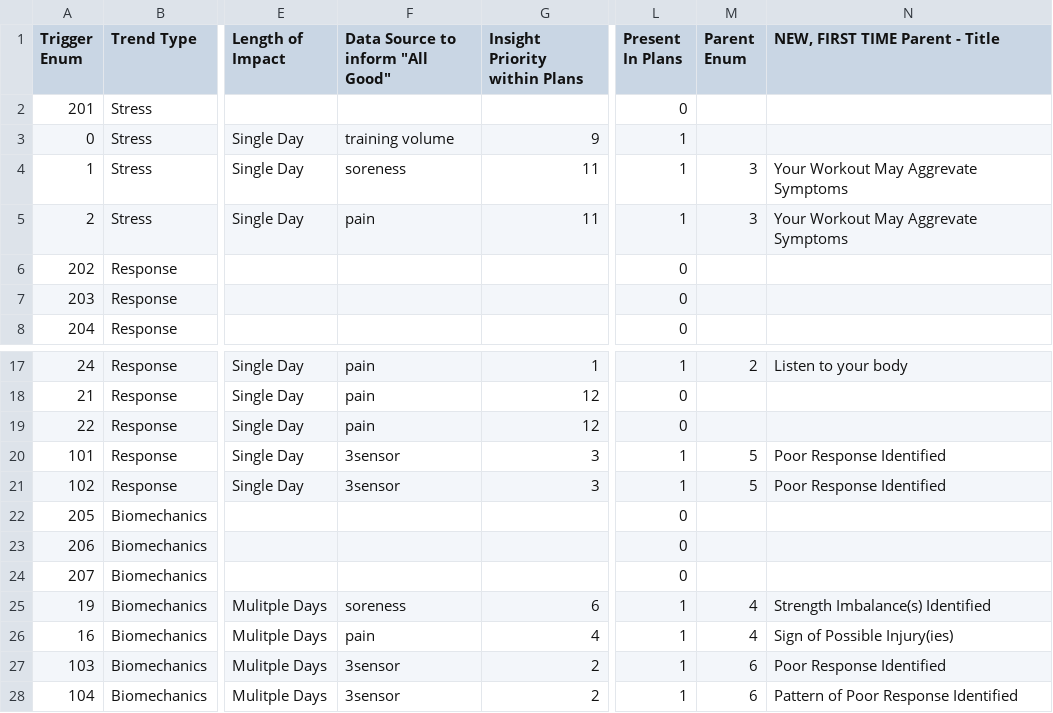
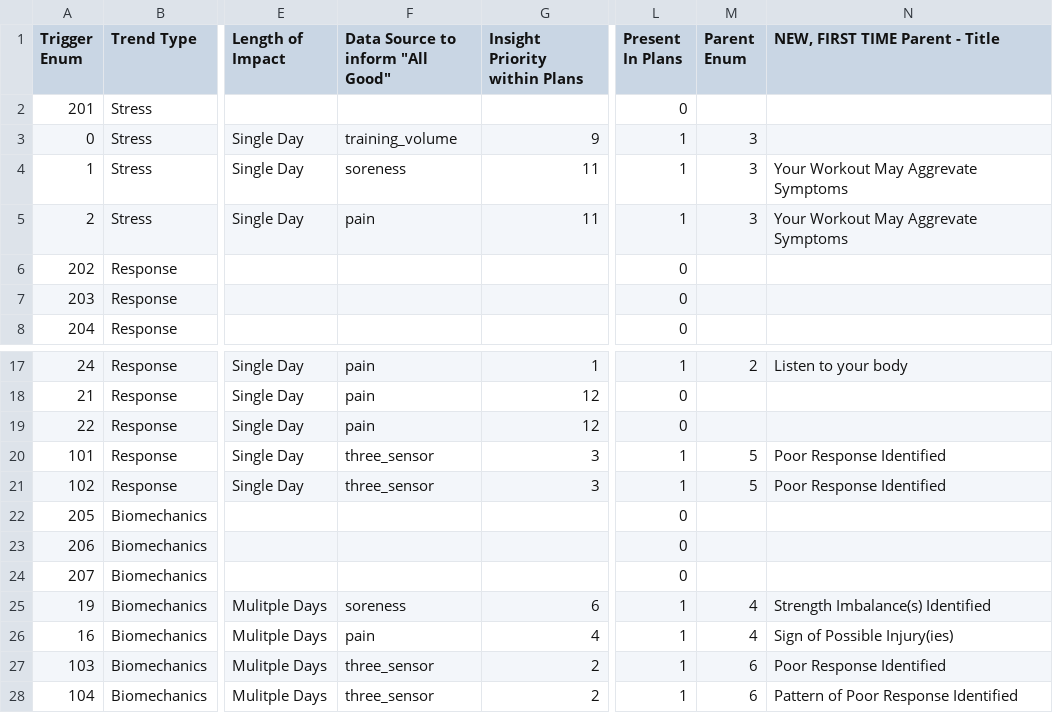
Before and after one commit to biometrixtech/plans, a TSV file: database/Fathom Content Management System - Insights & Trends.tsv, drawn as a sheet; only a part is shown, gaps mark what is left out; the diff names each change by its address in the sheet, - before the commit and + after, or states it on an @@ line.

Commit message:
reading data from json

```diff
--- a/database/Fathom Content Management System - Insights & Trends.tsv
+++ b/database/Fathom Content Management System - Insights & Trends.tsv
-F3 (Data Source to inform "All Good"): training volume
+F3 (Data Source to inform "All Good"): training_volume
-M3 (Parent Enum): (empty)
+M3 (Parent Enum): 3
-F20:F21 (Data Source to inform "All Good"): 3sensor
+F20:F21 (Data Source to inform "All Good"): three_sensor
-F27:F28 (Data Source to inform "All Good"): 3sensor
+F27:F28 (Data Source to inform "All Good"): three_sensor
```
Also changed, not shown: 6 other files.
